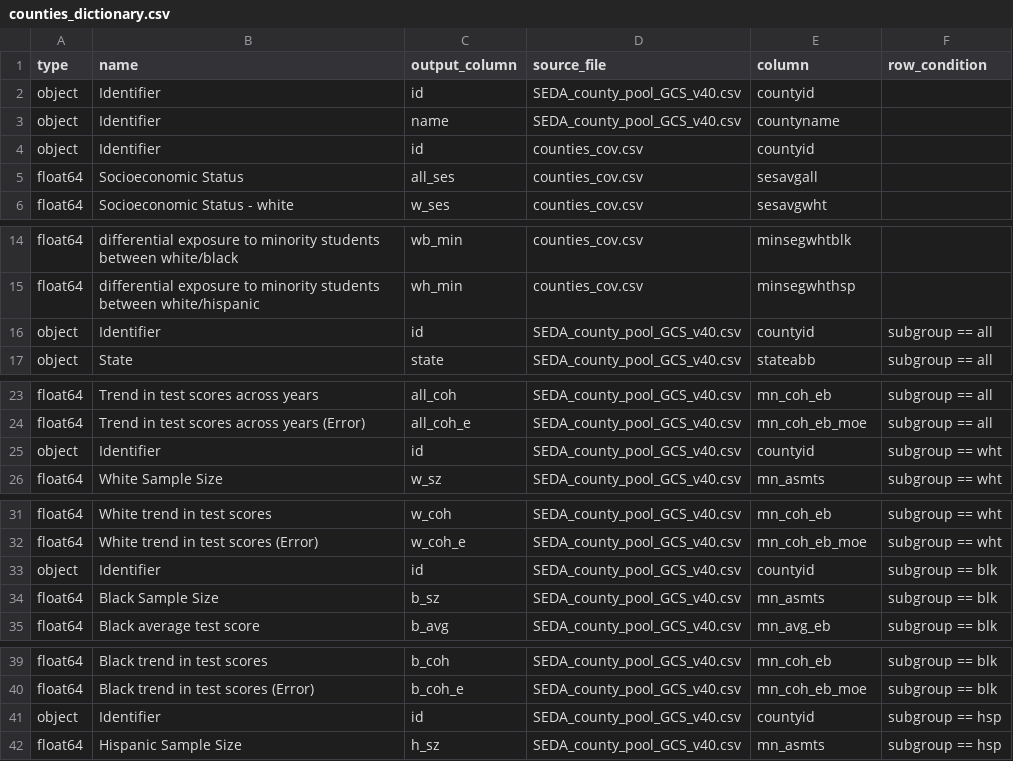
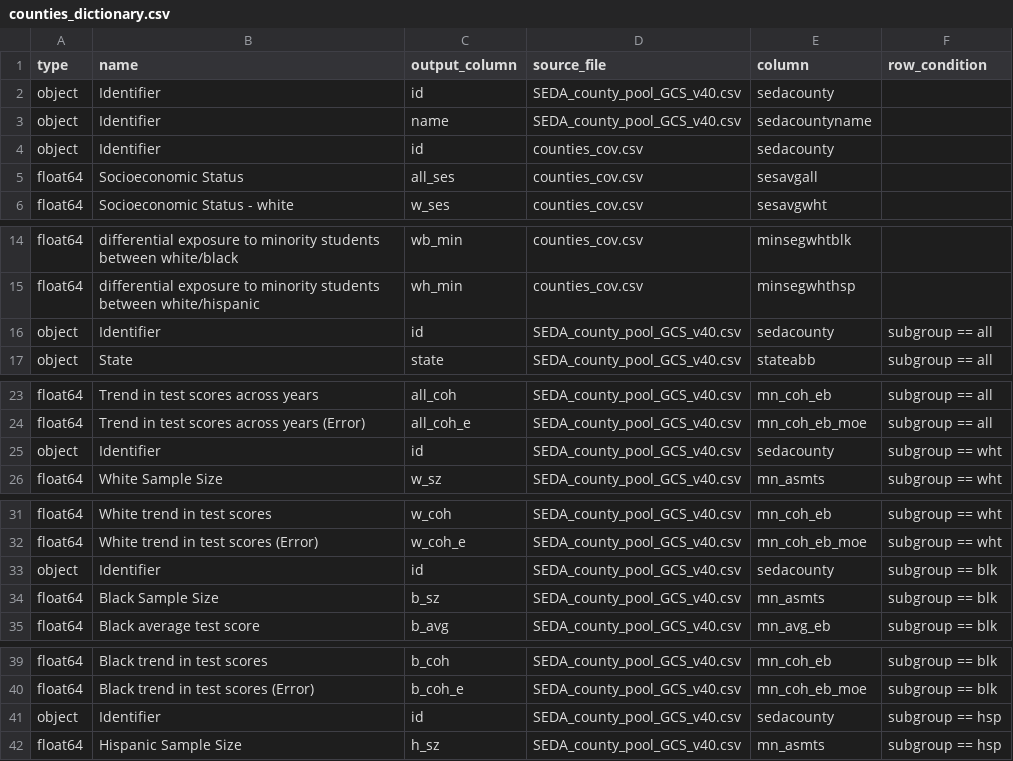
Before and after one commit to Hyperobjekt/seda-etl, a CSV file: dictionaries/counties_dictionary.csv, drawn as a sheet; only a part is shown, gaps mark what is left out; the diff covers the shown part only.

```diff
--- a/dictionaries/counties_dictionary.csv
+++ b/dictionaries/counties_dictionary.csv
@@ -1,5 +1,5 @@
 type,name,output_column,source_file,column,row_condition
-object,Identifier,id,SEDA_county_pool_GCS_v40.csv,countyid,
-object,Identifier,name,SEDA_county_pool_GCS_v40.csv,countyname,
-object,Identifier,id,counties_cov.csv,countyid,
+object,Identifier,id,SEDA_county_pool_GCS_v40.csv,sedacounty,
+object,Identifier,name,SEDA_county_pool_GCS_v40.csv,sedacountyname,
+object,Identifier,id,counties_cov.csv,sedacounty,
 float64,Socioeconomic Status,all_ses,counties_cov.csv,sesavgall,
@@ -15,3 +15,3 @@ float64,differential exposure to minority students between white/black,wb_min,co
 float64,differential exposure to minority students between white/hispanic,wh_min,counties_cov.csv,minsegwhthsp,
-object,Identifier,id,SEDA_county_pool_GCS_v40.csv,countyid,subgroup == all
+object,Identifier,id,SEDA_county_pool_GCS_v40.csv,sedacounty,subgroup == all
 object,State,state,SEDA_county_pool_GCS_v40.csv,stateabb,subgroup == all
@@ -24,3 +24,3 @@ float64,Trend in test scores across years,all_coh,SEDA_county_pool_GCS_v40.csv,m
 float64,Trend in test scores across years (Error),all_coh_e,SEDA_county_pool_GCS_v40.csv,mn_coh_eb_moe,subgroup == all
-object,Identifier,id,SEDA_county_pool_GCS_v40.csv,countyid,subgroup == wht
+object,Identifier,id,SEDA_county_pool_GCS_v40.csv,sedacounty,subgroup == wht
 float64,White Sample Size,w_sz,SEDA_county_pool_GCS_v40.csv,mn_asmts,subgroup == wht
@@ -32,3 +32,3 @@ float64,White trend in test scores,w_coh,SEDA_county_pool_GCS_v40.csv,mn_coh_eb,
 float64,White trend in test scores (Error),w_coh_e,SEDA_county_pool_GCS_v40.csv,mn_coh_eb_moe,subgroup == wht
-object,Identifier,id,SEDA_county_pool_GCS_v40.csv,countyid,subgroup == blk
+object,Identifier,id,SEDA_county_pool_GCS_v40.csv,sedacounty,subgroup == blk
 float64,Black Sample Size,b_sz,SEDA_county_pool_GCS_v40.csv,mn_asmts,subgroup == blk
@@ -40,3 +40,3 @@ float64,Black trend in test scores,b_coh,SEDA_county_pool_GCS_v40.csv,mn_coh_eb,
 float64,Black trend in test scores (Error),b_coh_e,SEDA_county_pool_GCS_v40.csv,mn_coh_eb_moe,subgroup == blk
-object,Identifier,id,SEDA_county_pool_GCS_v40.csv,countyid,subgroup == hsp
+object,Identifier,id,SEDA_county_pool_GCS_v40.csv,sedacounty,subgroup == hsp
 float64,Hispanic Sample Size,h_sz,SEDA_county_pool_GCS_v40.csv,mn_asmts,subgroup == hsp
```
Also changed, not shown: 12 edited cells elsewhere in this file, dictionaries/districts_dictionary.csv, dictionaries/schools_dictionary.csv, 3 other files.
